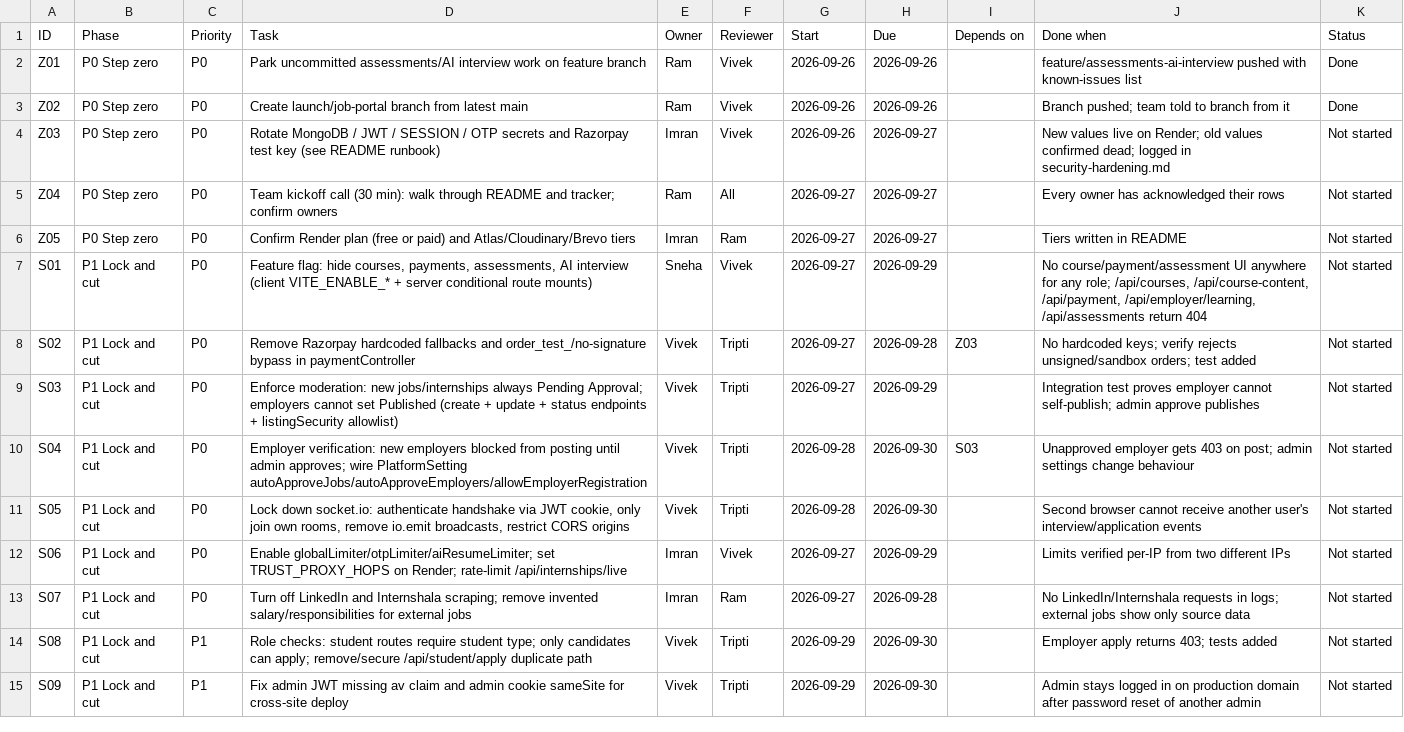
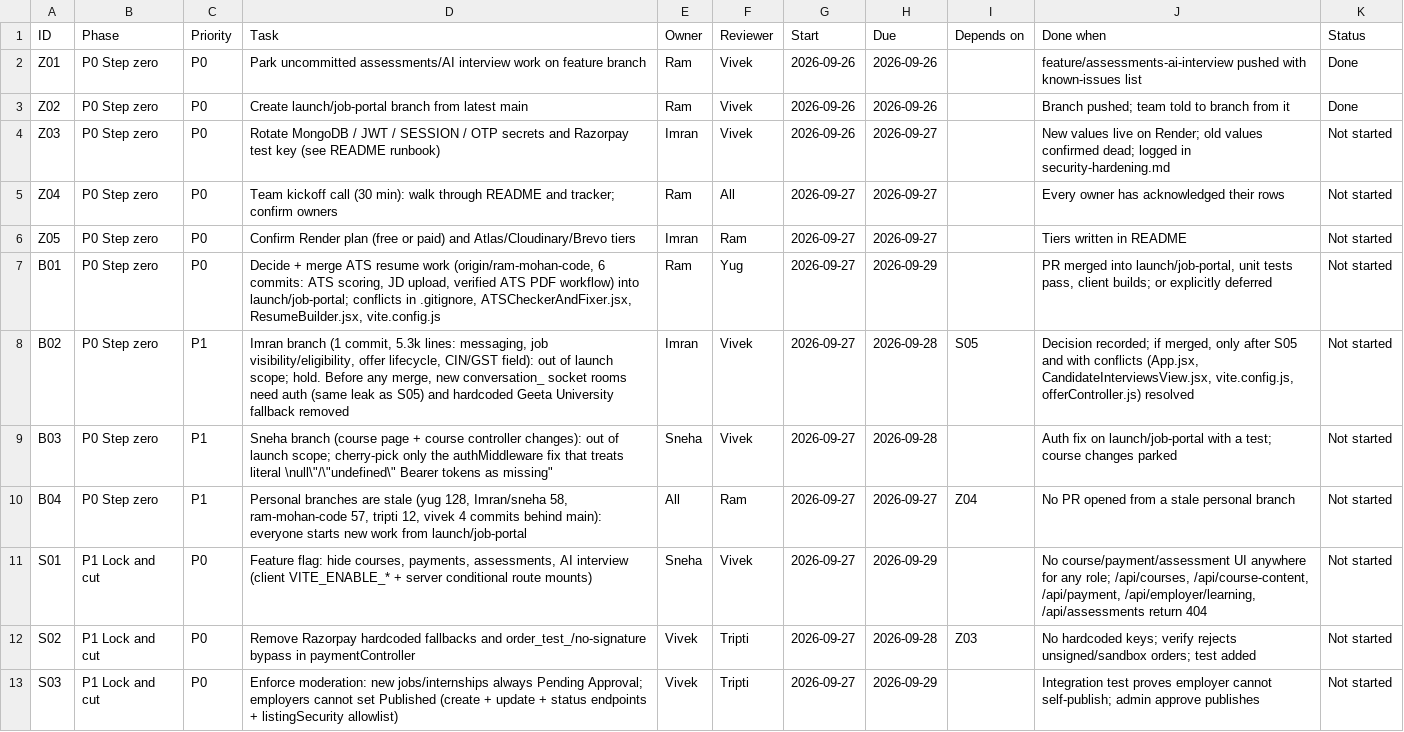
Before and after one commit to VivekCoderz/CareerConnect, a CSV file: docs/launch/Launch_Tracker.csv, drawn as a sheet; only a part is shown; the shorter side is filled out with more unchanged rows; the diff names each change by its address in the sheet, - before the commit and + after, or states it on an @@ line.

```diff
--- a/docs/launch/Launch_Tracker.csv
+++ b/docs/launch/Launch_Tracker.csv
+row 7: B01 | P0 Step zero | P0 | Decide + merge ATS resume work (origin/ram-mohan-code, 6 commits: ATS scoring, JD upload, verified ATS PDF workflow) into launch/job-portal; conflicts in .gitignore, ATSCheckerAndFixer.jsx, ResumeBuilder.jsx, vite.config.js | Ram | Yug | 2026-09-27 | 2026-09-29 |  | PR merged into launch/job-portal, unit tests pass, client builds; or explicitly deferred | Not started
+row 8: B02 | P0 Step zero | P1 | Imran branch (1 commit, 5.3k lines: messaging, job visibility/eligibility, offer lifecycle, CIN/GST field): out of launch scope; hold. Before any merge, new conversation_ socket rooms need auth (same leak as S05) and hardcoded Geeta University fallback removed | Imran | Vivek | 2026-09-27 | 2026-09-28 | S05 | Decision recorded; if merged, only after S05 and with conflicts (App.jsx, CandidateInterviewsView.jsx, vite.config.js, offerController.js) resolved | Not started
+row 9: B03 | P0 Step zero | P1 | Sneha branch (course page + course controller changes): out of launch scope; cherry-pick only the authMiddleware fix that treats literal \null\"/\"undefined\" Bearer tokens as missing" | Sneha | Vivek | 2026-09-27 | 2026-09-28 |  | Auth fix on launch/job-portal with a test; course changes parked | Not started
+row 10: B04 | P0 Step zero | P1 | Personal branches are stale (yug 128, Imran/sneha 58, ram-mohan-code 57, tripti 12, vivek 4 commits behind main): everyone starts new work from launch/job-portal | All | Ram | 2026-09-27 | 2026-09-27 | Z04 | No PR opened from a stale personal branch | Not started
```
Also changed, not shown: 1 other file.
